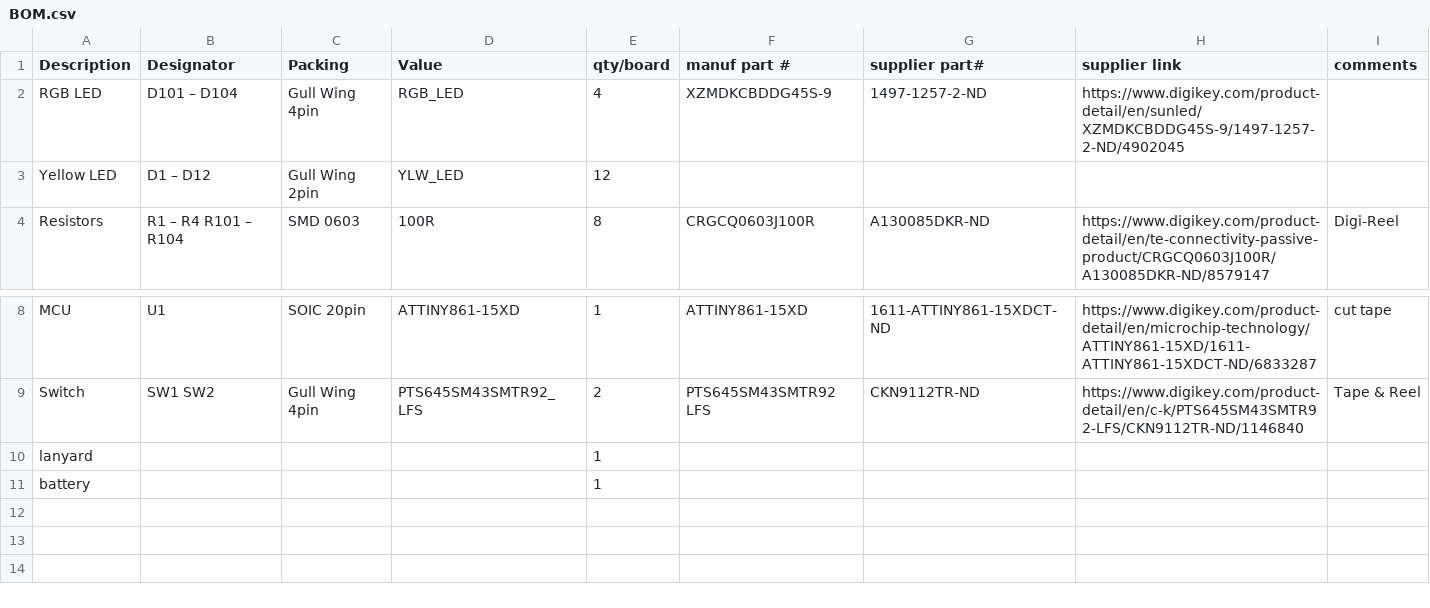
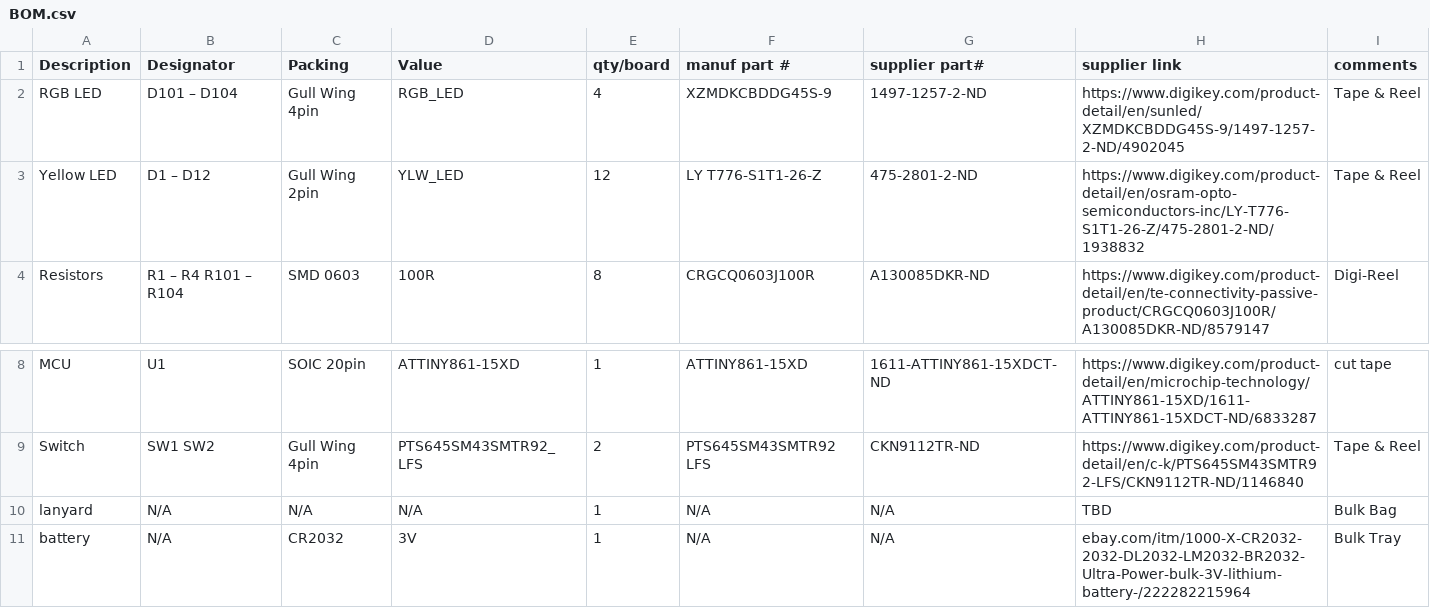
Before and after one commit to pdxbadgers/badge-2018, a CSV file: HW/BOM.csv, drawn as a sheet; only a part is shown, gaps mark what is left out.

Commit message:
Added batteries, LEDs and misc to BOM

```diff
--- a/HW/BOM.csv
+++ b/HW/BOM.csv
@@ -1,4 +1,4 @@
 Description,Designator,Packing,Value,qty/board,manuf part #,supplier part#,supplier link,comments
-RGB LED,D101 – D104,Gull Wing 4pin,RGB_LED,4,XZMDKCBDDG45S-9 ,1497-1257-2-ND,https://www.digikey.com/product-detail/en/sunled/XZMDKCBDDG45S-9/1497-1257-2-ND/4902045,
-Yellow LED,D1 – D12,Gull Wing 2pin,YLW_LED,12,,,,
+RGB LED,D101 – D104,Gull Wing 4pin,RGB_LED,4,XZMDKCBDDG45S-9 ,1497-1257-2-ND,https://www.digikey.com/product-detail/en/sunled/XZMDKCBDDG45S-9/1497-1257-2-ND/4902045,Tape & Reel
+Yellow LED,D1 – D12,Gull Wing 2pin,YLW_LED,12,LY T776-S1T1-26-Z ,475-2801-2-ND ,https://www.digikey.com/product-detail/en/osram-opto-semiconductors-inc/LY-T776-S1T1-26-Z/475-2801-2-ND/1938832,Tape & Reel
 Resistors,R1 – R4 R101 – R104,SMD 0603,100R,8,CRGCQ0603J100R,A130085DKR-ND ,https://www.digikey.com/product-detail/en/te-connectivity-passive-product/CRGCQ0603J100R/A130085DKR-ND/8579147,Digi-Reel
@@ -9,3 +9,3 @@ MCU,U1,SOIC 20pin,ATTINY861-15XD ,1,ATTINY861-15XD,1611-ATTINY861-15XDCT-ND,http
 Switch,SW1 SW2,Gull Wing 4pin,PTS645SM43SMTR92_LFS,2,PTS645SM43SMTR92 LFS ,CKN9112TR-ND,https://www.digikey.com/product-detail/en/c-k/PTS645SM43SMTR92-LFS/CKN9112TR-ND/1146840,Tape & Reel
-lanyard,,,,1,,,,
-battery,,,,1,,,,
+lanyard,N/A,N/A,N/A,1,N/A,N/A,TBD,Bulk Bag
+battery,N/A,CR2032,3V,1,N/A,N/A,ebay.com/itm/1000-X-CR2032-2032-DL2032-LM2032-BR2032-Ultra-Power-bulk-3V-lithium-battery-/222282215964,Bulk Tray
```
